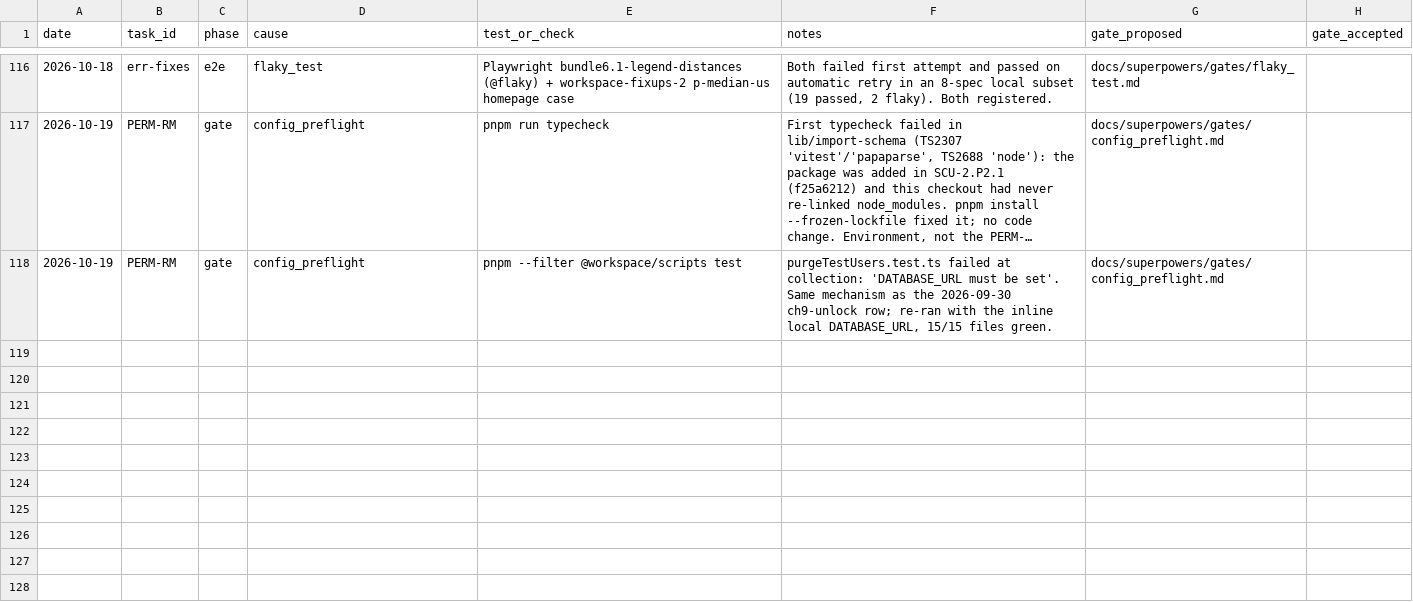
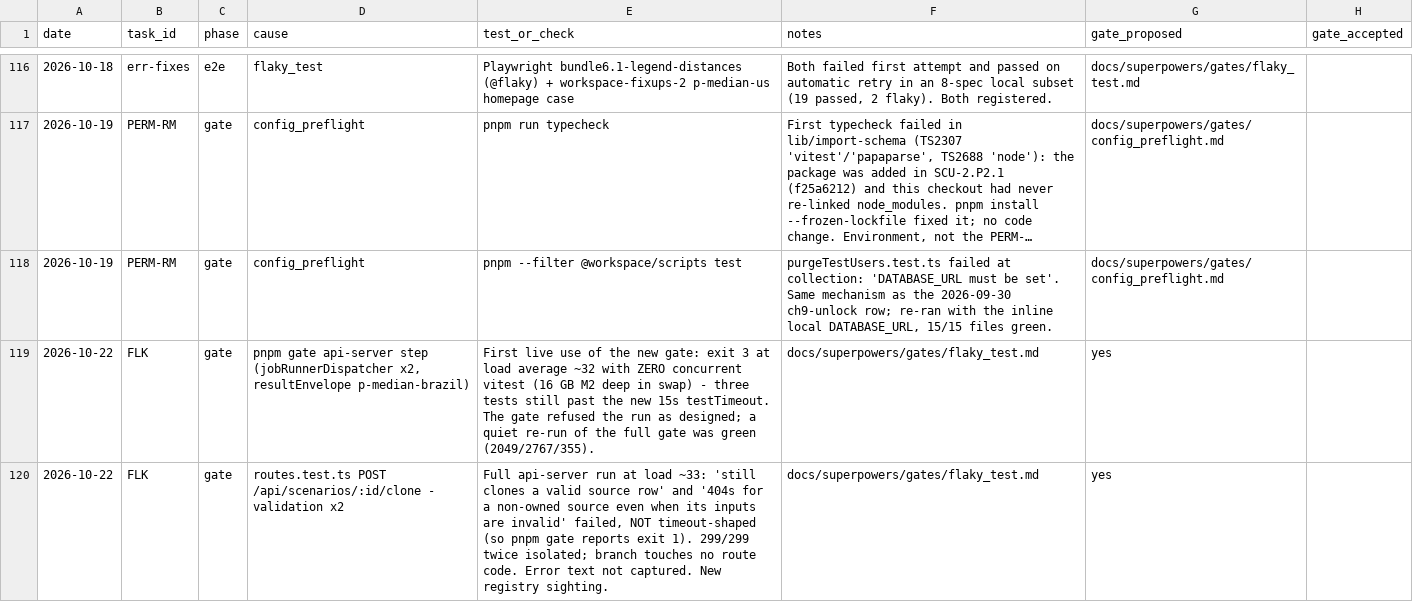
Before and after one commit to ShubhamKr07/network-optimization-studio, a CSV file: docs/superpowers/metrics/failures.csv, drawn as a sheet; only a part is shown, gaps mark what is left out; long unchanged cells end in ….

```diff
--- a/docs/superpowers/metrics/failures.csv
+++ b/docs/superpowers/metrics/failures.csv
@@ -118 +118,3 @@ date,task_id,phase,cause,test_or_check,notes,gate_proposed,gate_accepted
 2026-10-19,PERM-RM,gate,config_preflight,pnpm --filter @workspace/scripts test,"purgeTestUsers.test.ts failed at collection: 'DATABASE_URL must be set'. Same mechanism as the 2026-09-30 ch9-unlock row; re-ran with the inline local DATABASE_URL, 15/15 files green.",docs/superpowers/gates/config_preflight.md,
+2026-10-22,FLK,gate,"pnpm gate api-server step (jobRunnerDispatcher x2, resultEnvelope p-median-brazil)","First live use of the new gate: exit 3 at load average ~32 with ZERO concurrent vitest (16 GB M2 deep in swap) - three tests still past the new 15s testTimeout. The gate refused the run as designed; a quiet re-run of the full gate was green (2049/2767/355).",docs/superpowers/gates/flaky_test.md,yes
+2026-10-22,FLK,gate,"routes.test.ts POST /api/scenarios/:id/clone - validation x2","Full api-server run at load ~33: 'still clones a valid source row' and '404s for a non-owned source even when its inputs are invalid' failed, NOT timeout-shaped (so pnpm gate reports exit 1). 299/299 twice isolated; branch touches no route code. Error text not captured. New registry sighting.",docs/superpowers/gates/flaky_test.md,yes
```
Also changed, not shown: docs/superpowers/metrics/permissions.csv, docs/superpowers/metrics/tasks.csv.
